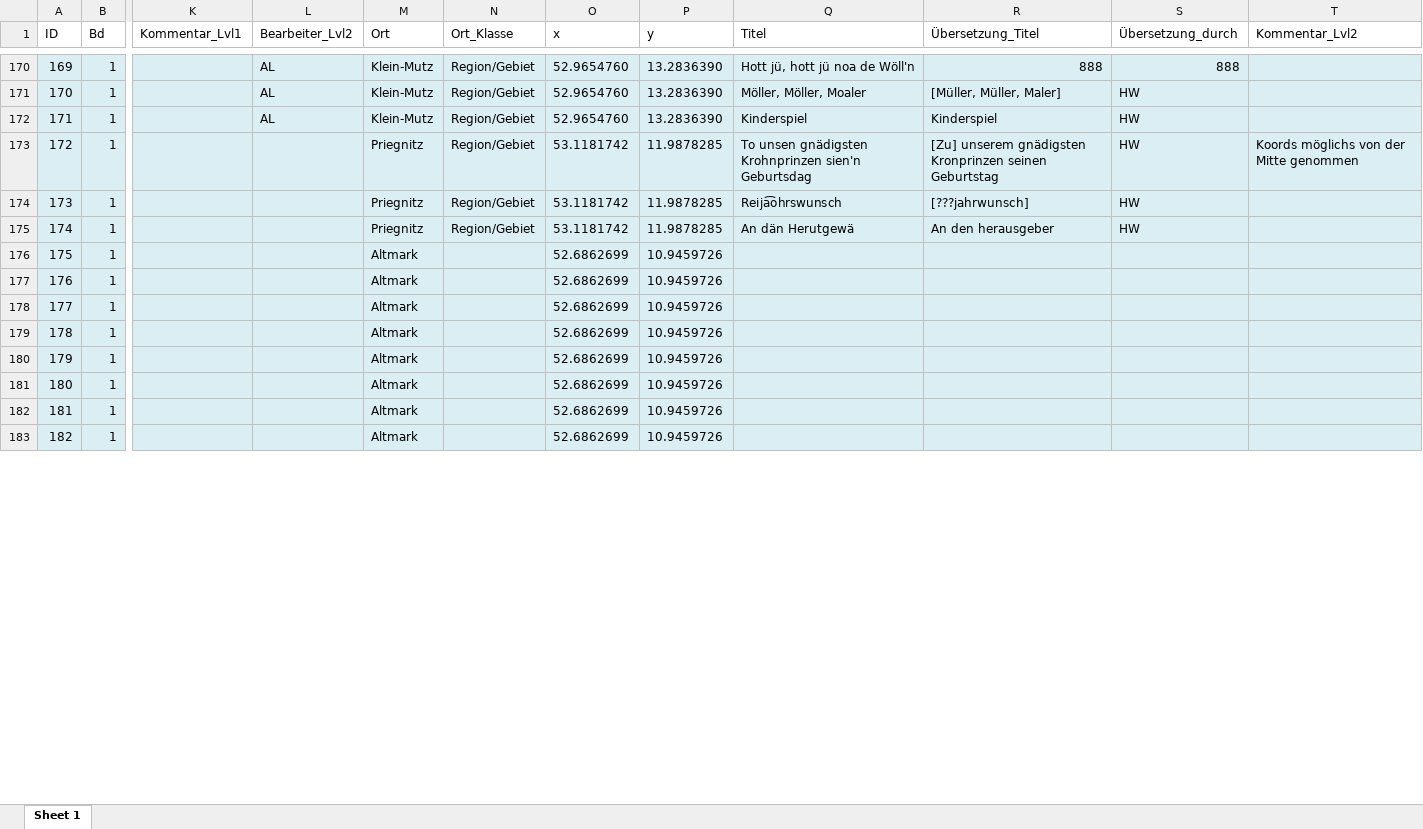
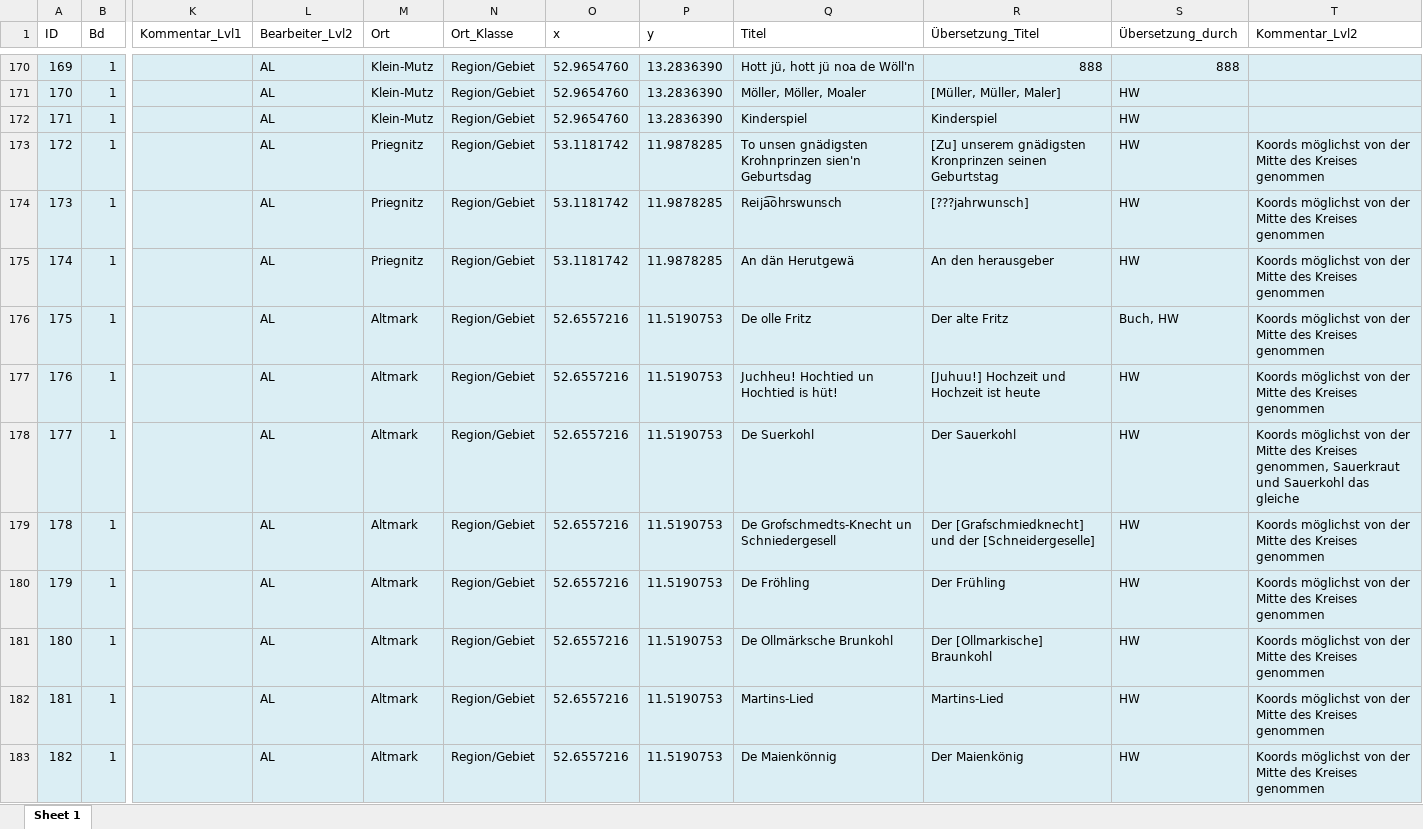
Before and after one commit to SchoenbergA/DWA, an Excel workbook: German_Tales/Data/German_tales_AL.xlsx, sheet Sheet 1, drawn as a sheet; only a part is shown, gaps mark what is left out; values as stored, in another font and other column widths than the file's, no borders; the diff covers the shown part only; the diff names each change by its address in the sheet, - before the commit and + after, or states it on an @@ line.

Commit message:
Update German_tales_AL.xlsx

```diff
--- a/German_Tales/Data/German_tales_AL.xlsx (sheet Sheet 1)
+++ b/German_Tales/Data/German_tales_AL.xlsx (sheet Sheet 1)
-L173:L183 (Bearbeiter_Lvl2): (empty)
+L173:L183 (Bearbeiter_Lvl2): AL
-T173 (Kommentar_Lvl2): Koords möglichs von der Mitte genommen
+T173 (Kommentar_Lvl2): Koords möglichst von der Mitte des Kreises genommen
-T174:T177 (Kommentar_Lvl2): (empty)
+T174:T177 (Kommentar_Lvl2): Koords möglichst von der Mitte des Kreises genommen
-N176:N183 (Ort_Klasse): (empty)
+N176:N183 (Ort_Klasse): Region/Gebiet
-O176:O183 (x): 52.6862699
+O176:O183 (x): 52.6557216
-P176:P183 (y): 10.9459726
+P176:P183 (y): 11.5190753
-Q176 (Titel): (empty)
+Q176 (Titel): De olle Fritz
-R176 (Übersetzung_Titel): (empty)
+R176 (Übersetzung_Titel): Der alte Fritz
-S176 (Übersetzung_durch): (empty)
+S176 (Übersetzung_durch): Buch, HW
-Q177 (Titel): (empty)
+Q177 (Titel): Juchheu! Hochtied un Hochtied is hüt!
-R177 (Übersetzung_Titel): (empty)
+R177 (Übersetzung_Titel): [Juhuu!] Hochzeit und Hochzeit ist heute
-S177:S183 (Übersetzung_durch): (empty)
+S177:S183 (Übersetzung_durch): HW
-Q178 (Titel): (empty)
+Q178 (Titel): De Suerkohl
-R178 (Übersetzung_Titel): (empty)
+R178 (Übersetzung_Titel): Der Sauerkohl
-T178 (Kommentar_Lvl2): (empty)
+T178 (Kommentar_Lvl2): Koords möglichst von der Mitte des Kreises genommen, Sauerkraut und Sauerkohl das gleiche
-Q179 (Titel): (empty)
+Q179 (Titel): De Grofschmedts-Knecht un Schniedergesell
-R179 (Übersetzung_Titel): (empty)
+R179 (Übersetzung_Titel): Der [Grafschmiedknecht] und der [Schneidergeselle]
-T179:T183 (Kommentar_Lvl2): (empty)
+T179:T183 (Kommentar_Lvl2): Koords möglichst von der Mitte des Kreises genommen
-Q180 (Titel): (empty)
+Q180 (Titel): De Fröhling
-R180 (Übersetzung_Titel): (empty)
+R180 (Übersetzung_Titel): Der Frühling
-Q181 (Titel): (empty)
+Q181 (Titel): De Ollmärksche Brunkohl
-R181 (Übersetzung_Titel): (empty)
+R181 (Übersetzung_Titel): Der [Ollmarkische] Braunkohl
-Q182 (Titel): (empty)
+Q182 (Titel): Martins-Lied
-R182 (Übersetzung_Titel): (empty)
+R182 (Übersetzung_Titel): Martins-Lied
-Q183 (Titel): (empty)
+Q183 (Titel): De Maienkönnig
-R183 (Übersetzung_Titel): (empty)
+R183 (Übersetzung_Titel): Der Maienkönig
```
Also changed, not shown: 299 edited cells and cell formats elsewhere in this sheet.
